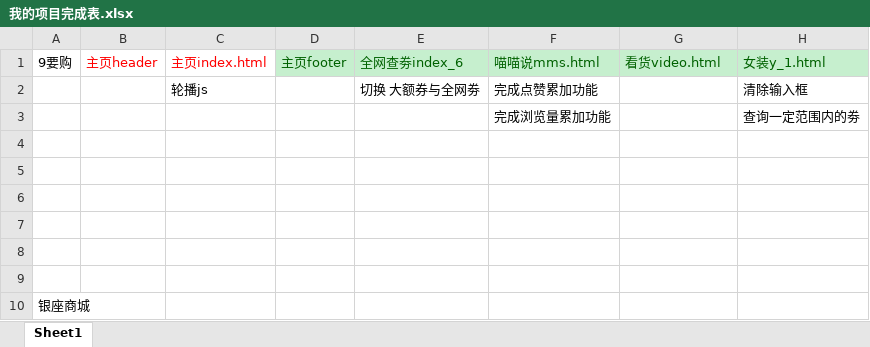
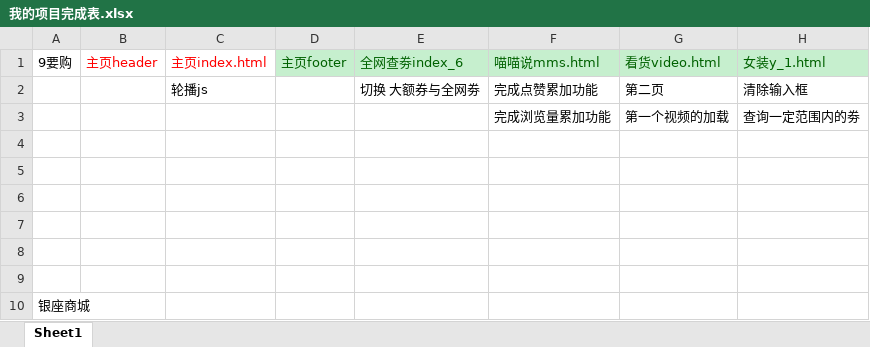
Before and after one commit to Afeiself/9.ctrlqq, an Excel workbook: 我的项目完成表.xlsx, sheet Sheet1, drawn as a sheet; only a part is shown; values as stored, in another font and other column widths than the file's, no borders; the diff names each change by its address in the sheet, - before the commit and + after, or states it on an @@ line.

Commit message:
Add files via upload

```diff
--- a/我的项目完成表.xlsx (sheet Sheet1)
+++ b/我的项目完成表.xlsx (sheet Sheet1)
-G2: (empty)
+G2: 第二页
-G3: (empty)
+G3: 第一个视频的加载
```
